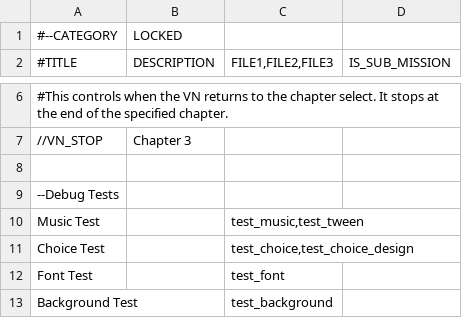
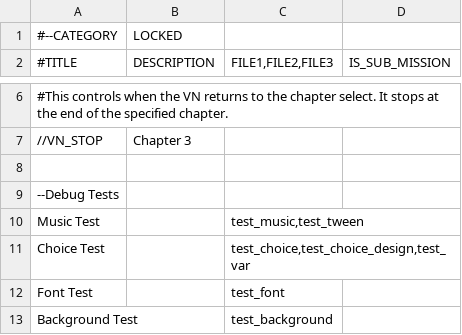
Before and after one commit to 946923759/replicant, a TSV file: ch-sel-db.tsv, drawn as a sheet; only a part is shown, gaps mark what is left out.

```diff
--- a/ch-sel-db.tsv
+++ b/ch-sel-db.tsv
@@ -10,3 +10,3 @@
 Music Test		test_music,test_tween
-Choice Test		test_choice,test_choice_design
+Choice Test		test_choice,test_choice_design,test_var
 Font Test		test_font
```
Also changed, not shown: 15 other files.
